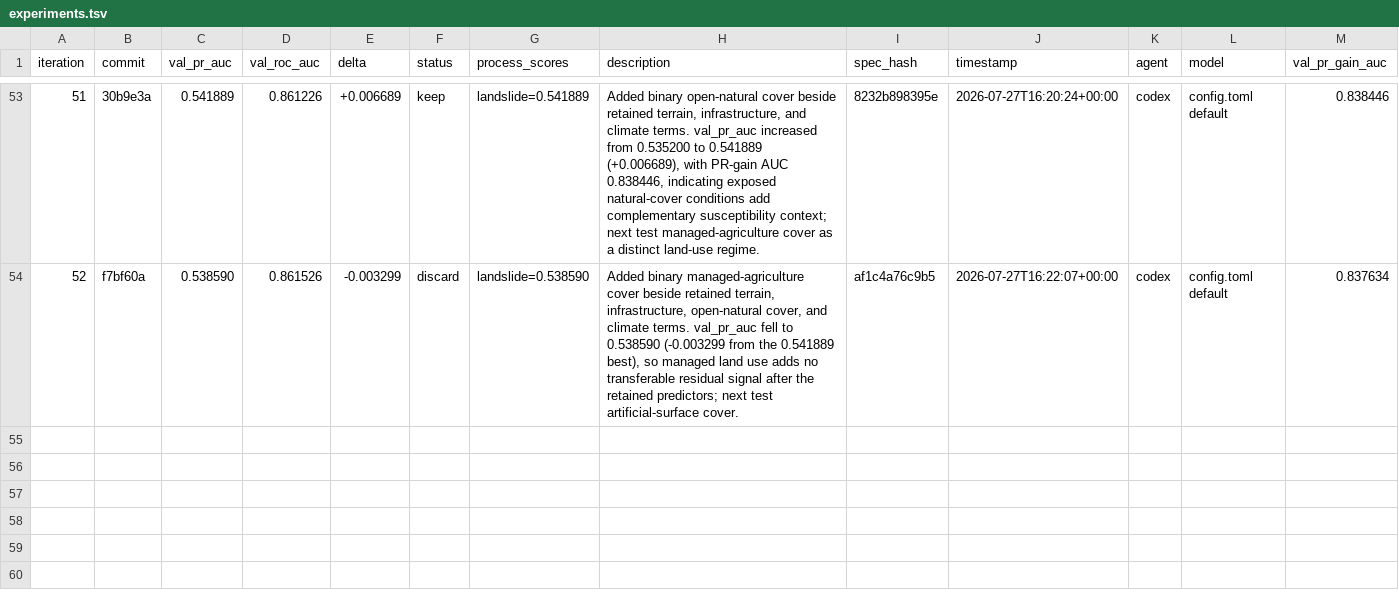
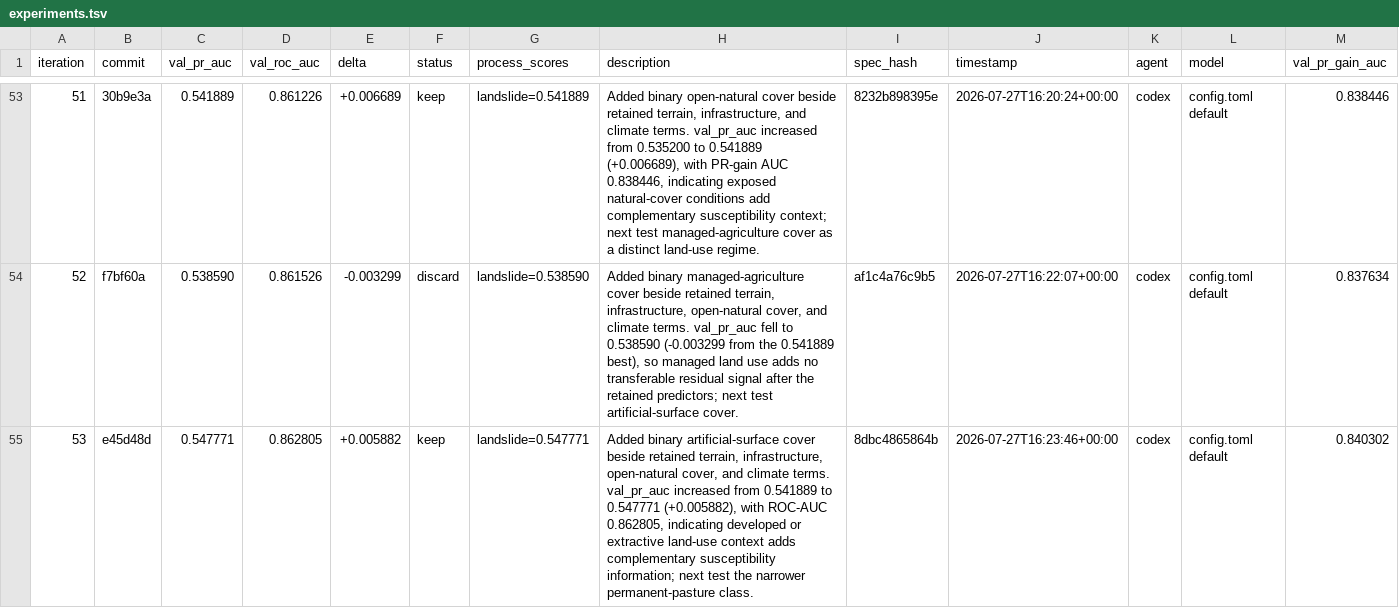
Before and after one commit to alexandredunant/autosearch_lab, a TSV file: artifacts/experiments/experiments.tsv, drawn as a sheet; only a part is shown, gaps mark what is left out; the diff names each change by its address in the sheet, - before the commit and + after, or states it on an @@ line.

Commit message:
Candidate: add artificial cover

```diff
--- a/artifacts/experiments/experiments.tsv
+++ b/artifacts/experiments/experiments.tsv
+row 55: 53 | e45d48d | 0.547771 | 0.862805 | +0.005882 | keep | landslide=0.547771 | Added binary artificial-surface cover beside retained terrain, infrastructure, open-natural cover, and climate terms. val_pr_auc increased from 0.541889 to 0.547771 (+0.005882), with ROC-AUC 0.862805, indicating developed or extractive land-use context adds complementary susceptibility information; next test the narrower permanent-pasture class. | 8dbc4865864b | 2026-07-27T16:23:46+00:00 | codex | config.toml default | 0.840302
```
Also changed, not shown: 3 other files.
